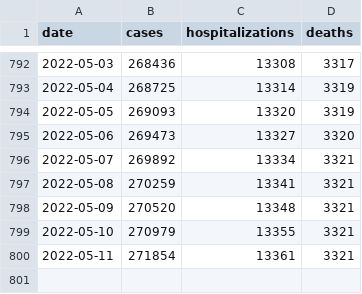
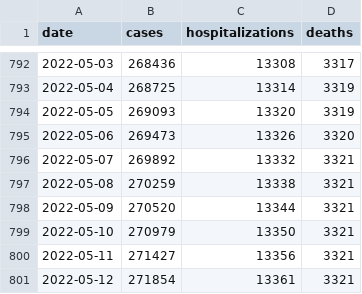
Before and after one commit to FranklinChen/covid-19-allegheny-county, a CSV file: covid-19-allegheny-county.csv, drawn as a sheet; only a part is shown, gaps mark what is left out.

Commit message:
Daily update.

```diff
--- a/covid-19-allegheny-county.csv
+++ b/covid-19-allegheny-county.csv
@@ -794,7 +794,8 @@ date,cases,hospitalizations,deaths
 2022-05-05,269093,13320,3319
-2022-05-06,269473,13327,3320
-2022-05-07,269892,13334,3321
-2022-05-08,270259,13341,3321
-2022-05-09,270520,13348,3321
-2022-05-10,270979,13355,3321
-2022-05-11,271854,13361,3321
+2022-05-06,269473,13326,3320
+2022-05-07,269892,13332,3321
+2022-05-08,270259,13338,3321
+2022-05-09,270520,13344,3321
+2022-05-10,270979,13350,3321
+2022-05-11,271427,13356,3321
+2022-05-12,271854,13361,3321
```
